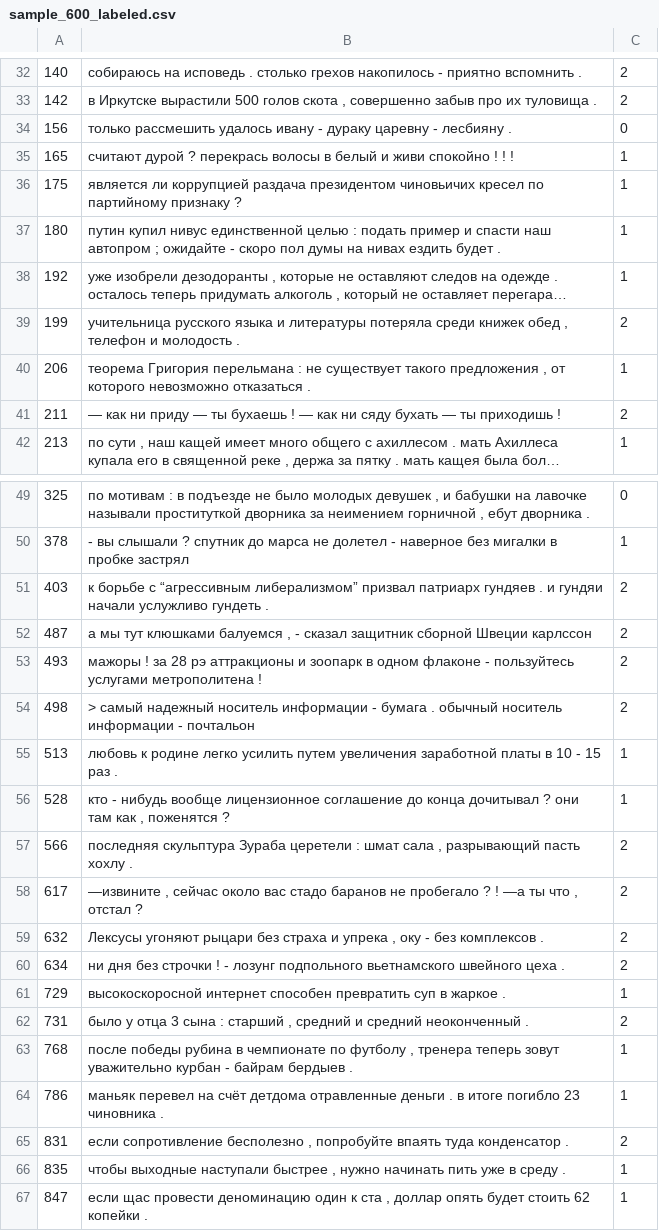
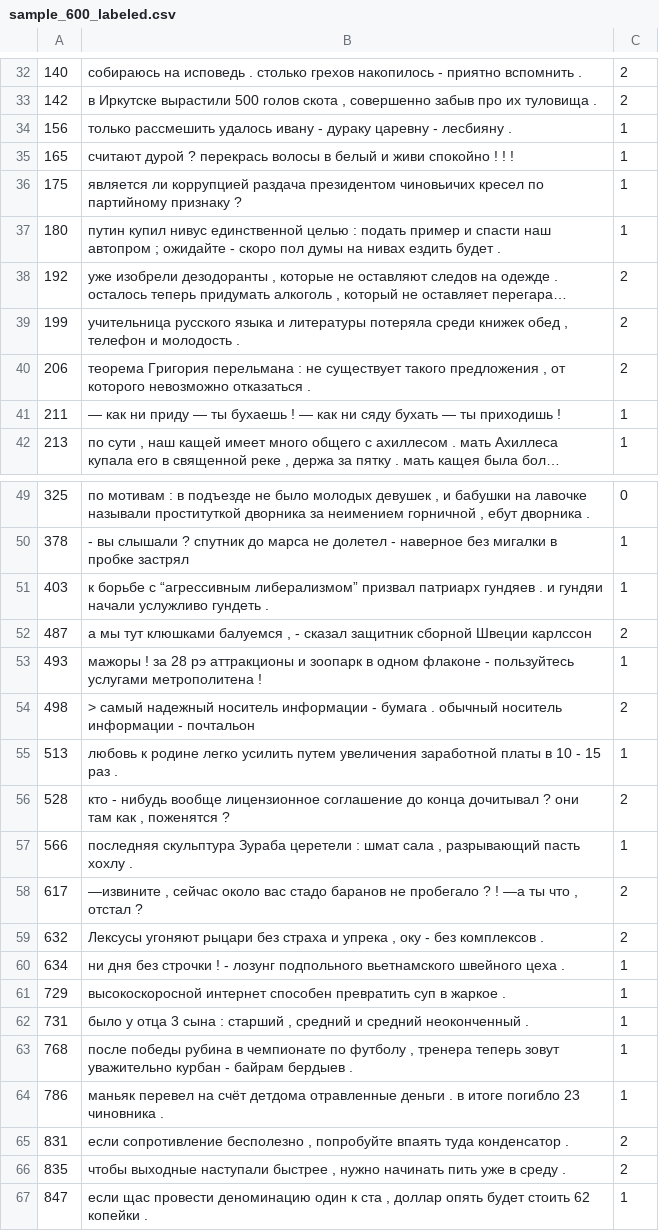
Before and after one commit to HAL402/keywords-extraction, a CSV file: data/sample_600_labeled.csv, drawn as a sheet; only a part is shown, gaps mark what is left out; long unchanged cells end in …; the diff covers the shown part only; the diff names each change by its address in the sheet, - before the commit and + after, or states it on an @@ line.

```diff
--- a/data/sample_600_labeled.csv
+++ b/data/sample_600_labeled.csv
-C34: 0
+C34: 1
-C38: 1
+C38: 2
-C40: 1
+C40: 2
-C41: 2
+C41: 1
-C51: 2
+C51: 1
-C53: 2
+C53: 1
-C56: 1
+C56: 2
-C57: 2
+C57: 1
-C60: 2
+C60: 1
-C62: 2
+C62: 1
-C66: 1
+C66: 2
```
Also changed, not shown: 66 edited cells elsewhere in this file.
